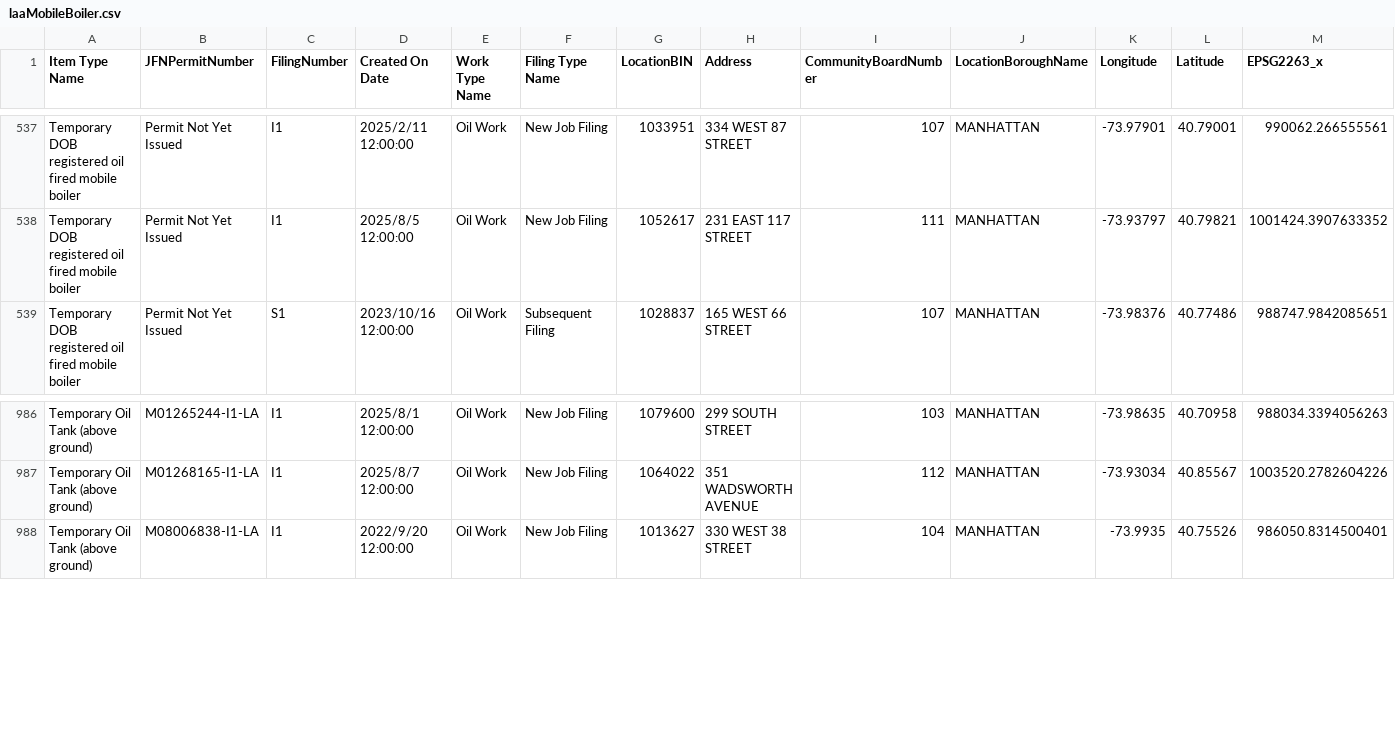
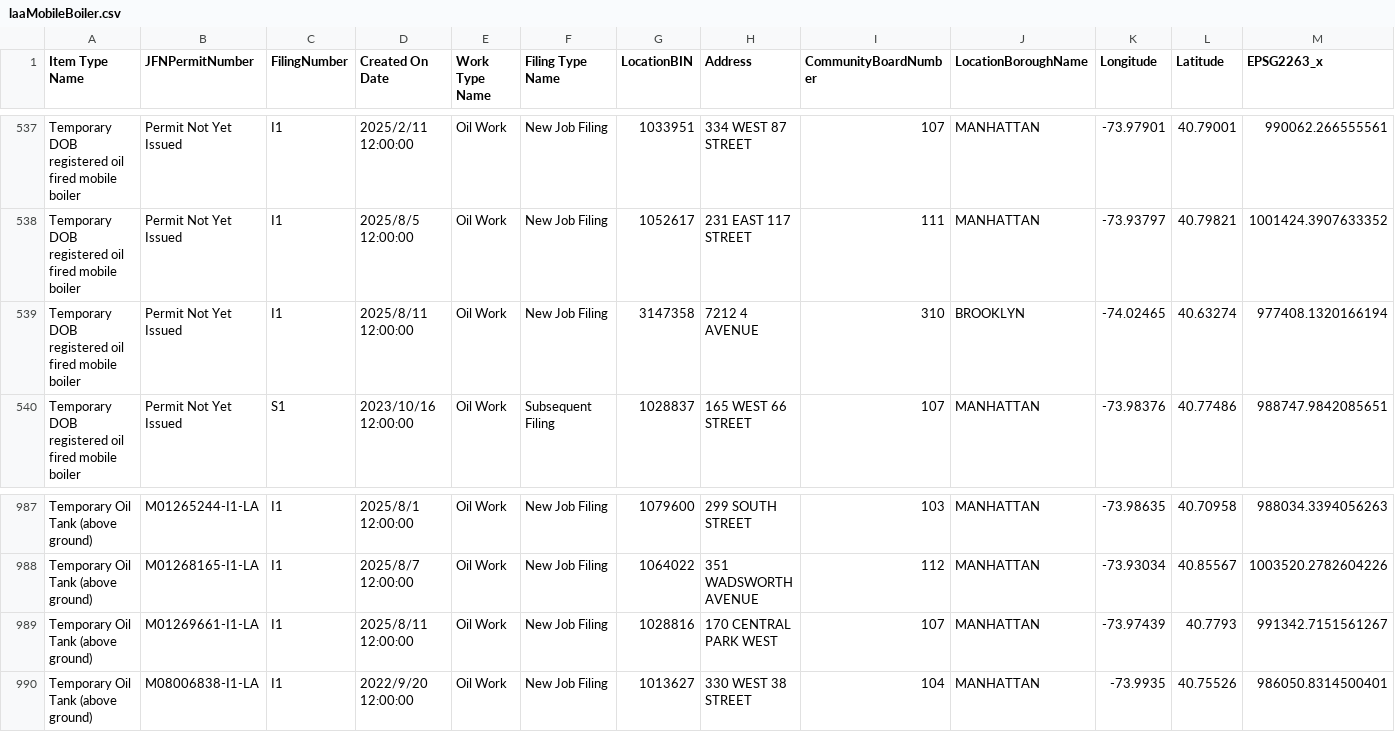
Before and after one commit to NYCDOB/Mobile_Boilers, a CSV file: data/laaMobileBoiler.csv, drawn as a sheet; only a part is shown, gaps mark what is left out; rows hold the shown columns only; the diff names each change by its address in the sheet, - before the commit and + after, or states it on an @@ line.

```diff
--- a/data/laaMobileBoiler.csv
+++ b/data/laaMobileBoiler.csv
+row 539: Temporary DOB registered oil fired mobile boiler | Permit Not Yet Issued | I1 | 2025/8/11 12:00:00 | Oil Work | New Job Filing | 3147358 | 7212 4 AVENUE | 310 | BROOKLYN | -74.02465 | 40.63274 | 977408.1320166194
+row 989: Temporary Oil Tank (above ground) | M01269661-I1-LA | I1 | 2025/8/11 12:00:00 | Oil Work | New Job Filing | 1028816 | 170 CENTRAL PARK WEST | 107 | MANHATTAN | -73.97439 | 40.7793 | 991342.7151561267
```
Also changed, not shown: 1 other file.
